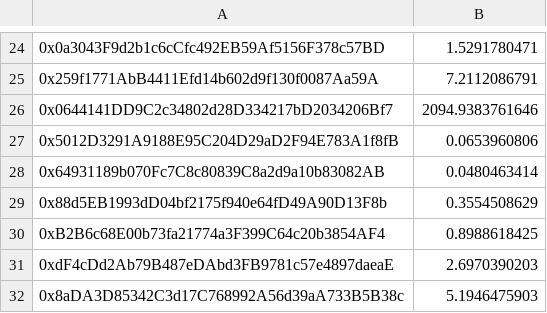
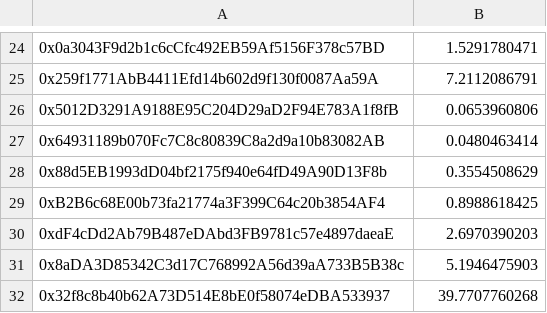
Before and after one commit to ajb/qi-bribes, a CSV file: history/11.csv, drawn as a sheet; only a part is shown, gaps mark what is left out; the shorter side is filled out with more unchanged rows; the diff names each change by its address in the sheet, - before the commit and + after, or states it on an @@ line.

```diff
--- a/history/11.csv
+++ b/history/11.csv
-row 26: 0x0644141DD9C2c34802d28D334217bD2034206Bf7 | 2094.9383761646
```
Also changed, not shown: 1 other file.
